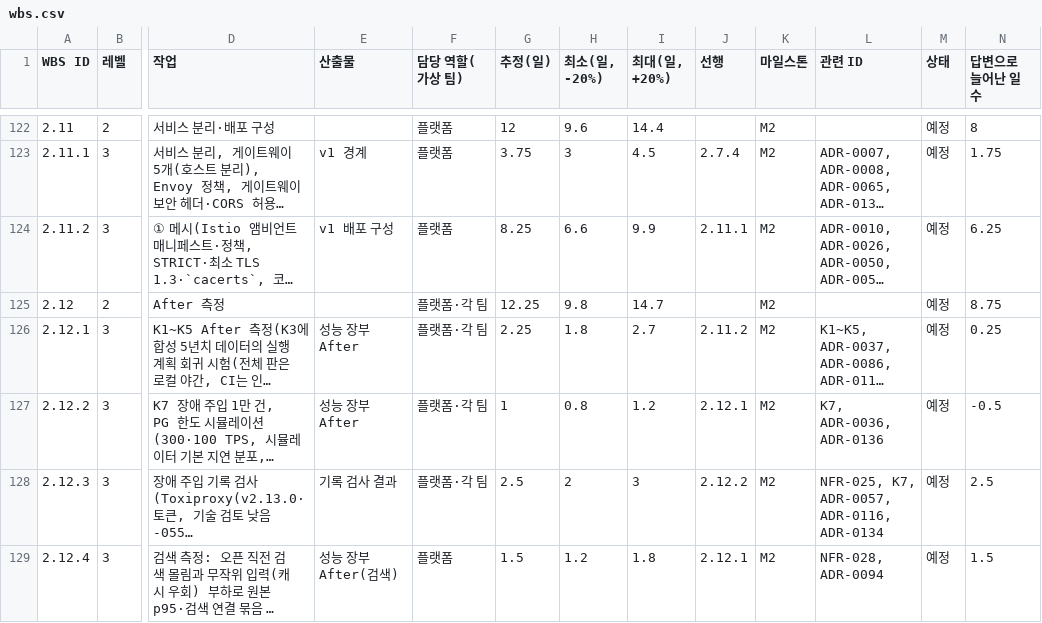
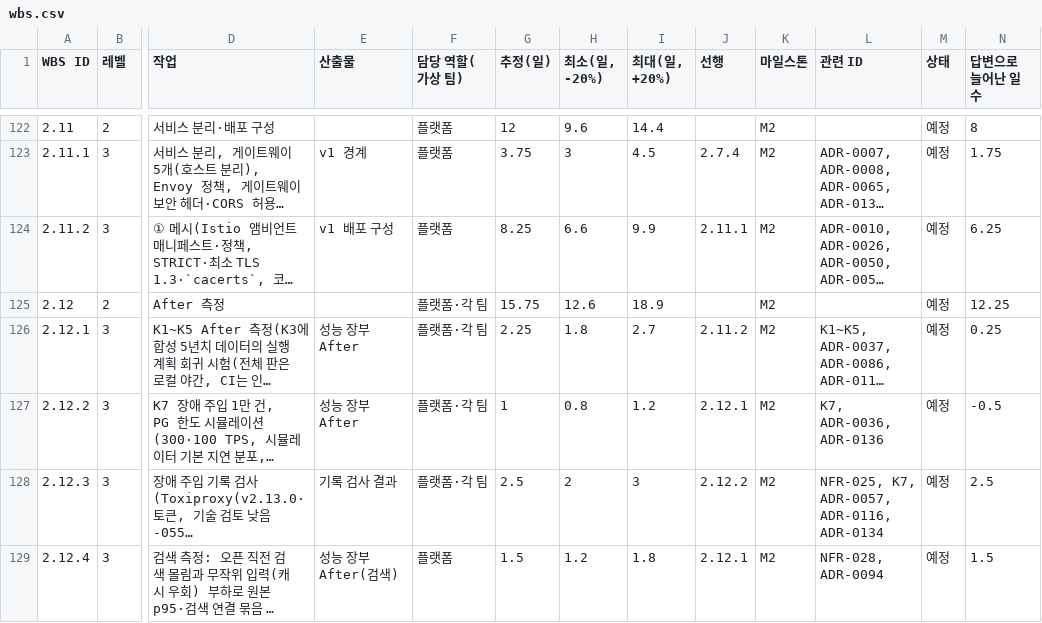
Before and after one commit to peaket/peaket, a CSV file: docs/wbs/wbs.csv, drawn as a sheet; only a part is shown, gaps mark what is left out; long unchanged cells end in …; the diff covers the shown part only; the diff names each change by its address in the sheet, - before the commit and + after, or states it on an @@ line.

```diff
--- a/docs/wbs/wbs.csv
+++ b/docs/wbs/wbs.csv
-G125 (추정(일)): 12.25
+G125 (추정(일)): 15.75
-H125 (최소(일, -20%)): 9.8
+H125 (최소(일, -20%)): 12.6
-I125 (최대(일, +20%)): 14.7
+I125 (최대(일, +20%)): 18.9
-N125 (답변으로 늘어난 일수): 8.75
+N125 (답변으로 늘어난 일수): 12.25
```
Also changed, not shown: 1 added row and 11 edited cells elsewhere in this file, 7 other files.
